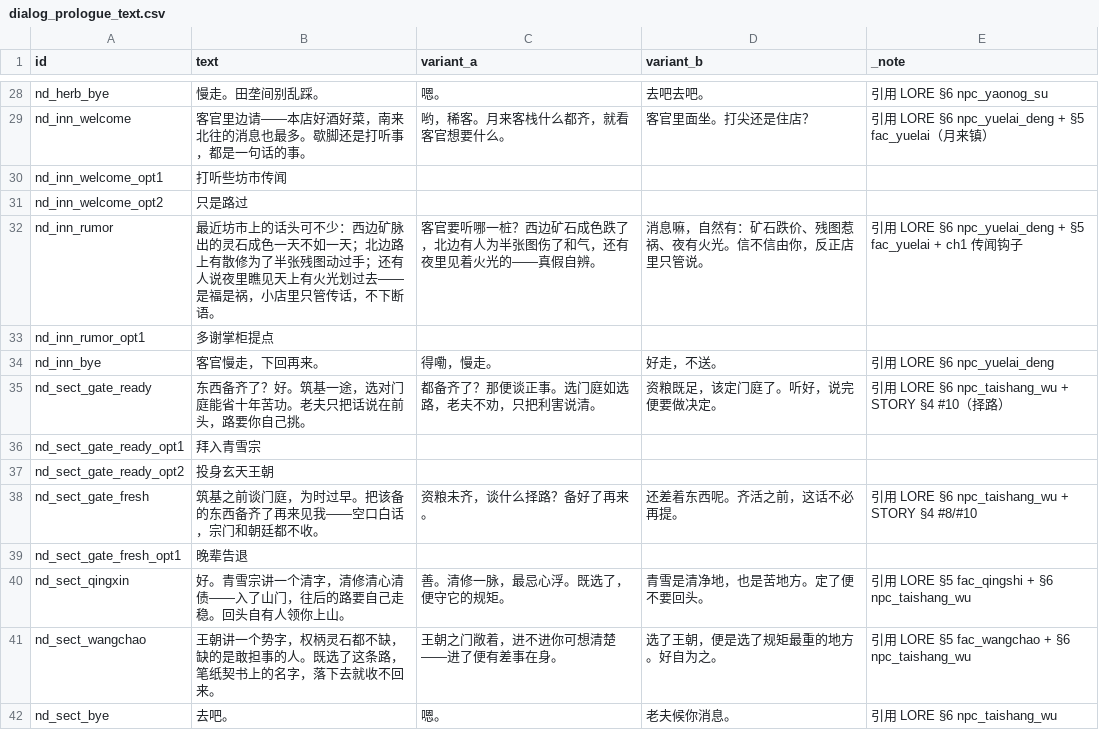
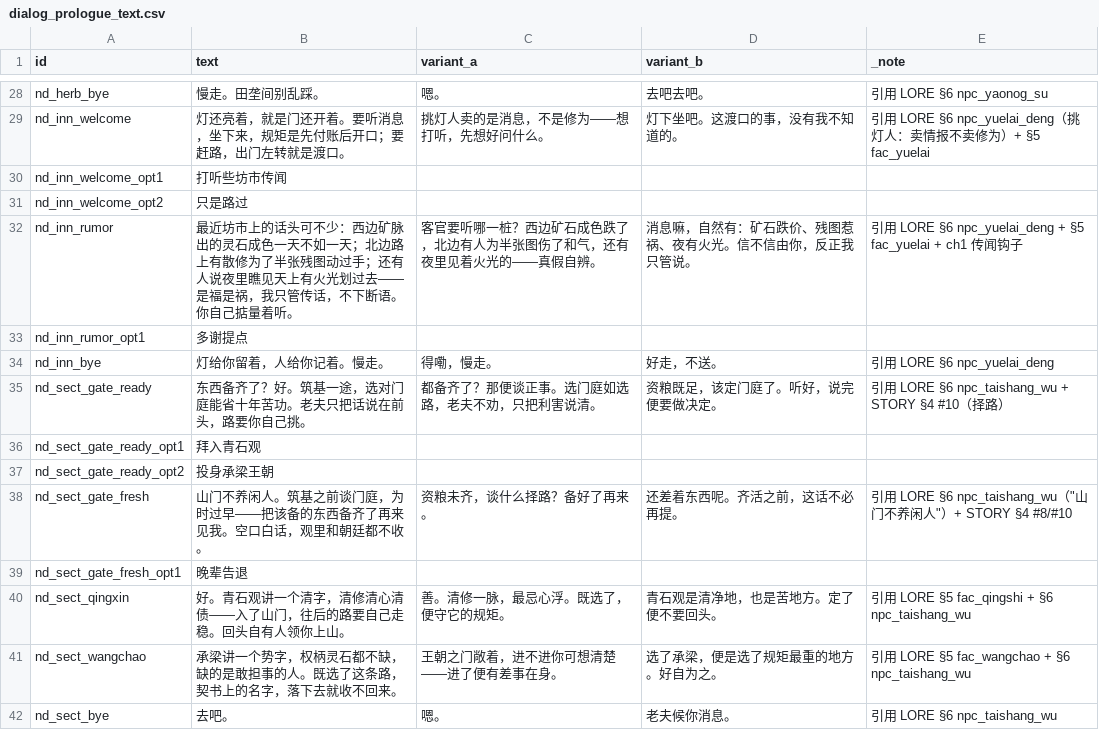
Before and after one commit to fusheng13145/Primordial-Strife, a CSV file: tables/dialog_prologue_text.csv, drawn as a sheet; only a part is shown, gaps mark what is left out; the diff covers the shown part only; the diff names each change by its address in the sheet, - before the commit and + after, or states it on an @@ line.

```diff
--- a/tables/dialog_prologue_text.csv
+++ b/tables/dialog_prologue_text.csv
-B29 (text): 客官里边请——本店好酒好菜，南来北往的消息也最多。歇脚还是打听事，都是一句话的事。
+B29 (text): 灯还亮着，就是门还开着。要听消息，坐下来，规矩是先付账后开口；要赶路，出门左转就是渡口。
-C29 (variant_a): 哟，稀客。月来客栈什么都齐，就看客官想要什么。
+C29 (variant_a): 挑灯人卖的是消息，不是修为——想打听，先想好问什么。
-D29 (variant_b): 客官里面坐。打尖还是住店？
+D29 (variant_b): 灯下坐吧。这渡口的事，没有我不知道的。
-E29 (_note): …§6 npc_yuelai_deng + §5 fac_yuelai（月来镇）
+E29 (_note): …§6 npc_yuelai_deng（挑灯人：卖情报不卖修为）+ §5 fac_yuelai
-B32 (text): …福是祸，小店里只管传话，不下断语。
+B32 (text): …福是祸，我只管传话，不下断语。你自己掂量着听。
-D32 (variant_b): 消息嘛，自然有：矿石跌价、残图惹祸、夜有火光。信不信由你，反正店里只管说。
+D32 (variant_b): 消息嘛，自然有：矿石跌价、残图惹祸、夜有火光。信不信由你，反正我只管说。
-B33 (text): 多谢掌柜提点
+B33 (text): 多谢提点
-B34 (text): 客官慢走，下回再来。
+B34 (text): 灯给你留着，人给你记着。慢走。
-B36 (text): 拜入青雪宗
+B36 (text): 拜入青石观
-B37 (text): 投身玄天王朝
+B37 (text): 投身承梁王朝
-B38 (text): 筑基之前谈门庭，为时过早。把该备的东西备齐了再来见我——空口白话，宗门和朝廷都…
+B38 (text): 山门不养闲人。筑基之前谈门庭，为时过早——把该备的东西备齐了再来见我。空口白话，观里和朝廷都…
-E38 (_note): …§6 npc_taishang_wu + STORY…
+E38 (_note): …§6 npc_taishang_wu（"山门不养闲人"）+ STORY…
-B40 (text): 好。青雪宗讲一个清字，清修清心清债——入了山门，往后的路要自己走稳。回头自有人领你上山。
+B40 (text): 好。青石观讲一个清字，清修清心清债——入了山门，往后的路要自己走稳。回头自有人领你上山。
-D40 (variant_b): 青雪是清净地，也是苦地方。定了便不要回头。
+D40 (variant_b): 青石观是清净地，也是苦地方。定了便不要回头。
-B41 (text): 王朝讲一个势字，权柄灵石都不缺，缺的是敢担事的人。既选了这条路，笔纸契书上的…
+B41 (text): 承梁讲一个势字，权柄灵石都不缺，缺的是敢担事的人。既选了这条路，契书上的…
-D41 (variant_b): 选了王朝，便是选了规矩最重的地方。好自为之。
+D41 (variant_b): 选了承梁，便是选了规矩最重的地方。好自为之。
```
Also changed, not shown: 20 edited cells elsewhere in this file, tables/dialog_trees_prologue.csv, 5 other files.
